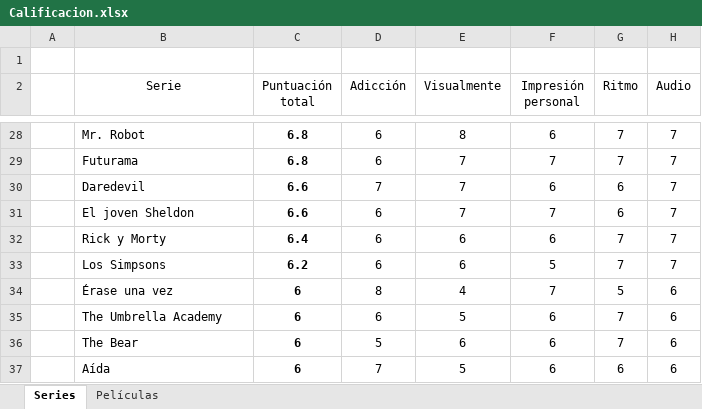
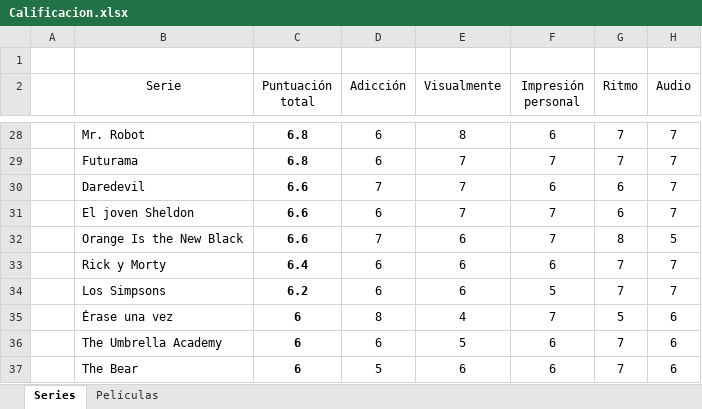
Before and after one commit to jarasa03/Calificacion-de-peliculas-y-series, an Excel workbook: Calificacion.xlsx, sheet Series, drawn as a sheet; only a part is shown, gaps mark what is left out; the shorter side is filled out with more unchanged rows; values as stored, in another font and other column widths than the file's, no borders; table styles not drawn; the diff names each change by its address in the sheet, - before the commit and + after, or states it on an @@ line.

Commit message:
V11

```diff
--- a/Calificacion.xlsx (sheet Series)
+++ b/Calificacion.xlsx (sheet Series)
+row 32:  | Orange Is the New Black | 6.6 | 7 | 6 | 7 | 8 | 5
```
